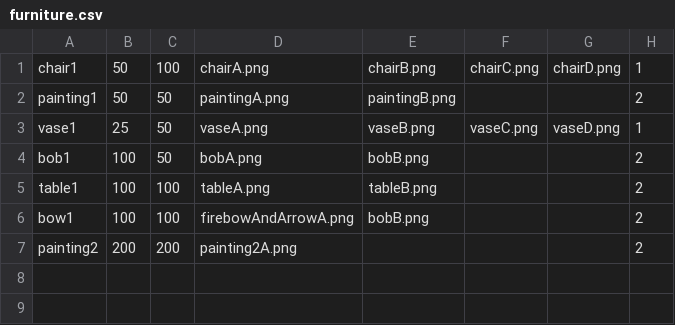
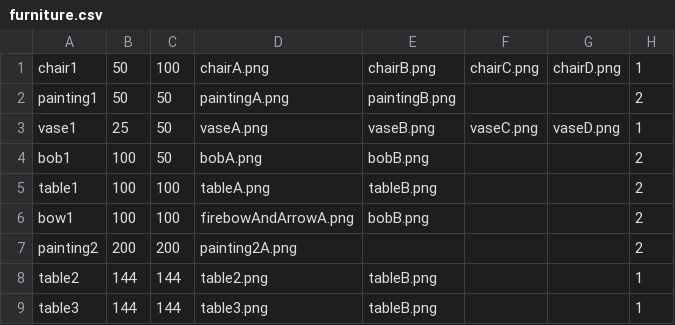
Before and after one commit to kirstenhh/CrafterCottage_kivy, a CSV file: furniture.csv, drawn as a sheet.

```diff
--- a/furniture.csv
+++ b/furniture.csv
@@ -7 +7,3 @@ bow1,100,100,firebowAndArrowA.png,bobB.png,,,2
 painting2,200,200,painting2A.png,,,,2
+table2,144,144,table2.png,tableB.png,,,1
+table3,144,144,table3.png,tableB.png,,,1
```
Also changed, not shown: 8 other files.
